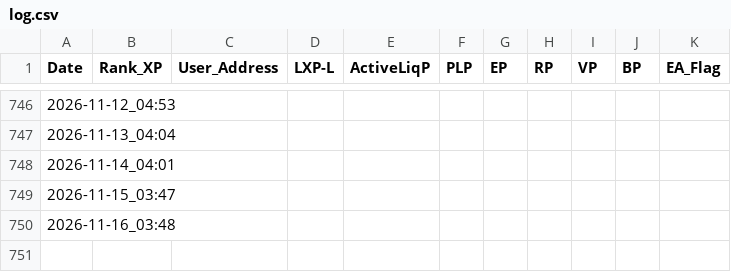
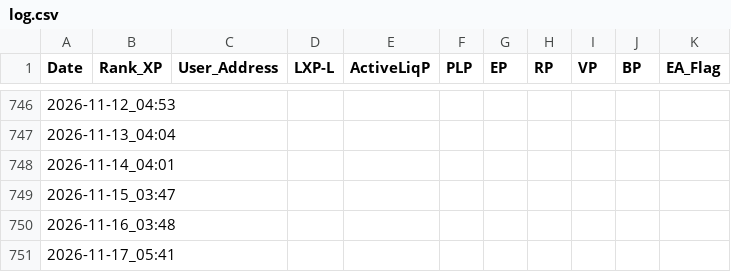
Before and after one commit to beginnercryptocoder/LXP-L, a CSV file: log.csv, drawn as a sheet; only a part is shown, gaps mark what is left out; the diff names each change by its address in the sheet, - before the commit and + after, or states it on an @@ line.

```diff
--- a/log.csv
+++ b/log.csv
+row 751: 2026-11-17_05:41
```
